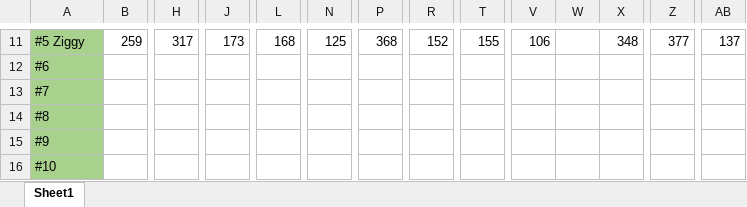
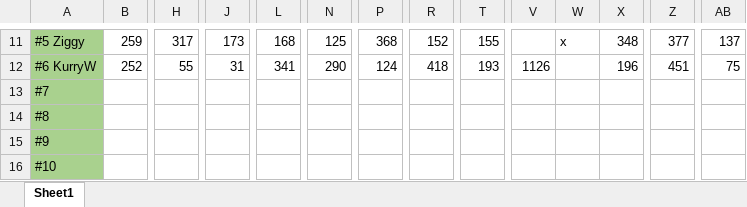
Before and after one commit to thecaptaincarrot/DokiDokiConga, an Excel workbook: Demo/DemoResults/PuzzleTimes.xlsx, sheet Sheet1, drawn as a sheet; only a part is shown, gaps mark what is left out; values as stored, in another font and other column widths than the file's, no borders; removed rows and columns are numbered as before the commit, all else as after; rows hold the shown columns only; the diff covers the shown part only; the diff names each change by its address in the sheet, - before the commit and + after, or states it on an @@ line.

```diff
--- a/Demo/DemoResults/PuzzleTimes.xlsx (sheet Sheet1)
+++ b/Demo/DemoResults/PuzzleTimes.xlsx (sheet Sheet1)
-V11: 106
+V11: (empty)
-W11: (empty)
+W11: x
-row 12: #6
+row 12: #6 KurryW | 252 | 55 | 31 | 341 | 290 | 124 | 418 | 193 | 1126 |  | 196 | 451 | 75
```
Also changed, not shown: 32 edited cells elsewhere in this sheet, 26 other files.
